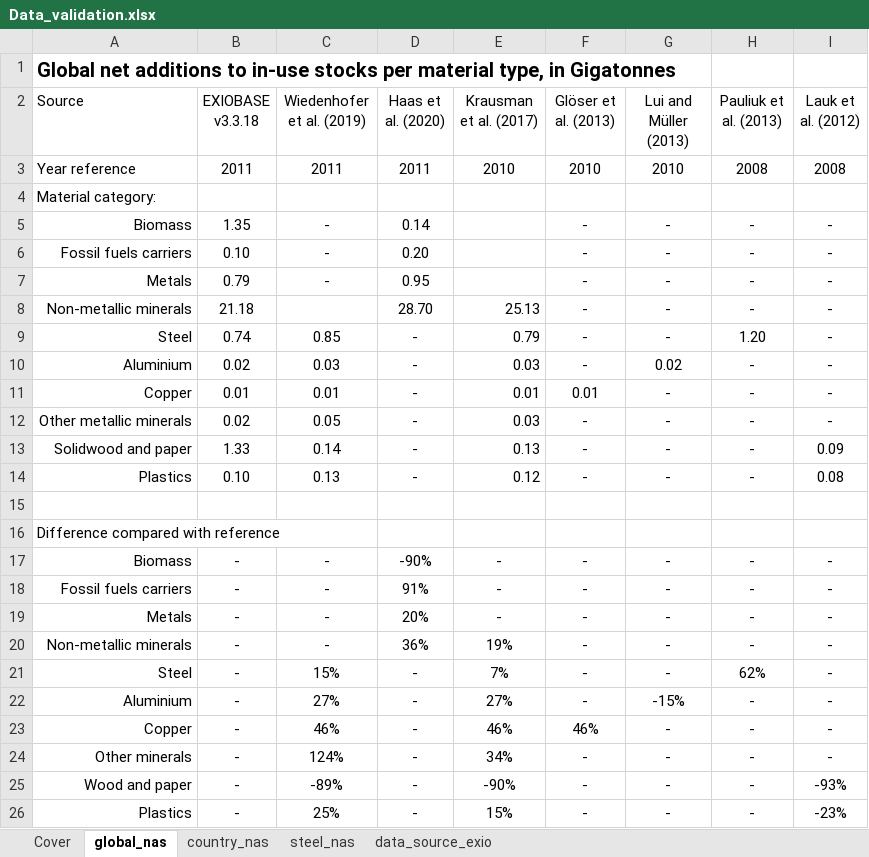
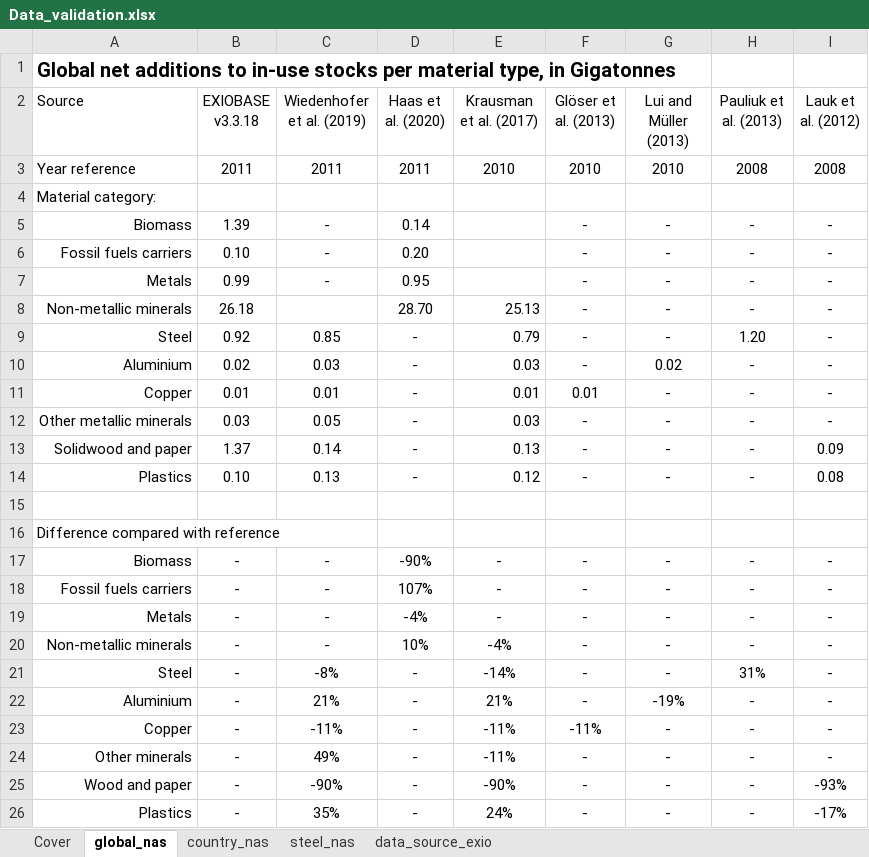
Before and after one commit to aguilarga/gds_supporting_information, an Excel workbook: Data_validation.xlsx, sheet global_nas, drawn as a sheet; values as stored, in another font and other column widths than the file's, no borders; the diff names each change by its address in the sheet, - before the commit and + after, or states it on an @@ line.

```diff
--- a/Data_validation.xlsx (sheet global_nas)
+++ b/Data_validation.xlsx (sheet global_nas)
-B5 (EXIOBASE v3.3.18): 1.35
+B5 (EXIOBASE v3.3.18): 1.39
-B7 (EXIOBASE v3.3.18): 0.79
+B7 (EXIOBASE v3.3.18): 0.99
-B8 (EXIOBASE v3.3.18): 21.18
+B8 (EXIOBASE v3.3.18): 26.18
-B9 (EXIOBASE v3.3.18): 0.74
+B9 (EXIOBASE v3.3.18): 0.92
-B12 (EXIOBASE v3.3.18): 0.02
+B12 (EXIOBASE v3.3.18): 0.03
-B13 (EXIOBASE v3.3.18): 1.33
+B13 (EXIOBASE v3.3.18): 1.37
-D18 (Haas et al. (2020)): 91%
+D18 (Haas et al. (2020)): 107%
-D19 (Haas et al. (2020)): 20%
+D19 (Haas et al. (2020)): -4%
-D20 (Haas et al. (2020)): 36%
+D20 (Haas et al. (2020)): 10%
-E20 (Krausman et al. (2017)): 19%
+E20 (Krausman et al. (2017)): -4%
-C21 (Wiedenhofer et al. (2019)): 15%
+C21 (Wiedenhofer et al. (2019)): -8%
-E21 (Krausman et al. (2017)): 7%
+E21 (Krausman et al. (2017)): -14%
-H21 (Pauliuk et al. (2013)): 62%
+H21 (Pauliuk et al. (2013)): 31%
-C22 (Wiedenhofer et al. (2019)): 27%
+C22 (Wiedenhofer et al. (2019)): 21%
-E22 (Krausman et al. (2017)): 27%
+E22 (Krausman et al. (2017)): 21%
-G22 (Lui and Müller (2013)): -15%
+G22 (Lui and Müller (2013)): -19%
-C23 (Wiedenhofer et al. (2019)): 46%
+C23 (Wiedenhofer et al. (2019)): -11%
-E23 (Krausman et al. (2017)): 46%
+E23 (Krausman et al. (2017)): -11%
-F23 (Glöser et al. (2013)): 46%
+F23 (Glöser et al. (2013)): -11%
-C24 (Wiedenhofer et al. (2019)): 124%
+C24 (Wiedenhofer et al. (2019)): 49%
-E24 (Krausman et al. (2017)): 34%
+E24 (Krausman et al. (2017)): -11%
-C25 (Wiedenhofer et al. (2019)): -89%
+C25 (Wiedenhofer et al. (2019)): -90%
-C26 (Wiedenhofer et al. (2019)): 25%
+C26 (Wiedenhofer et al. (2019)): 35%
-E26 (Krausman et al. (2017)): 15%
+E26 (Krausman et al. (2017)): 24%
-I26 (Lauk et al. (2012)): -23%
+I26 (Lauk et al. (2012)): -17%
```
Also changed, not shown: sheet data_source_exio, sheet country_nas, sheet steel_nas, sheet Cover, formulas that keep their value, Data_S1.xlsx, Data_S2.xlsx, 9 other files.
